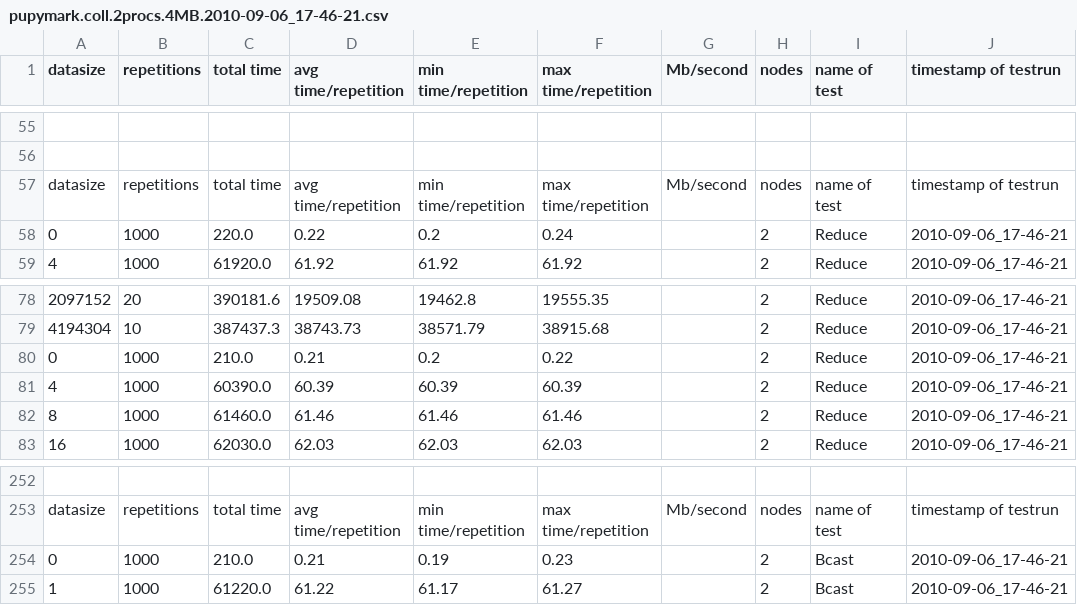
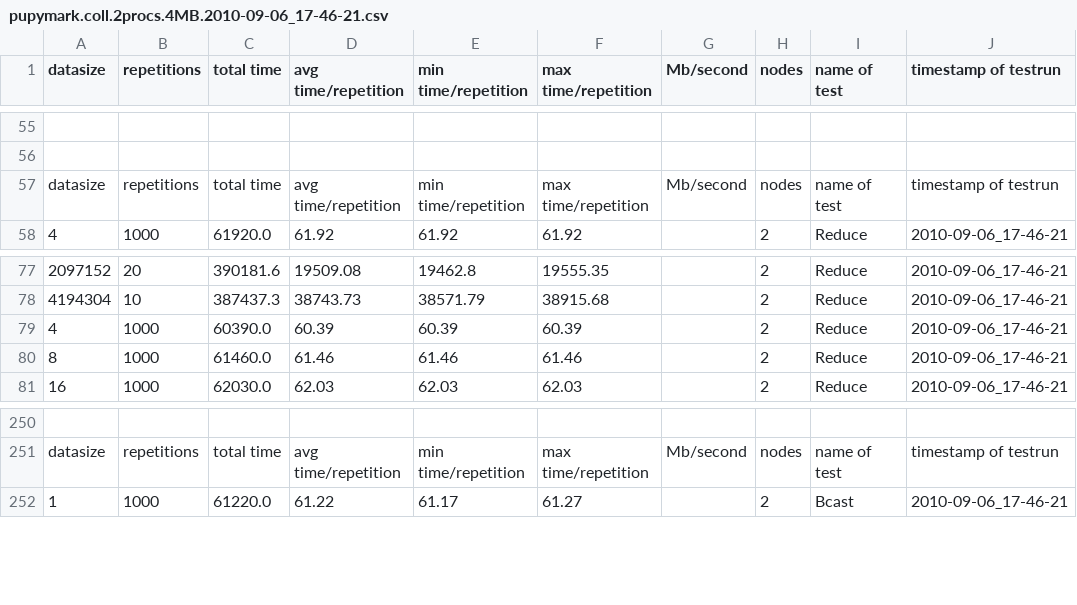
Before and after one commit to jamitzky/pupyMPI, a CSV file: benchmark_data/LAM-benchmark_output/pupymark.coll.2procs.4MB.2010-09-06_17-46-21.csv, drawn as a sheet; only a part is shown, gaps mark what is left out; the diff names each change by its address in the sheet, - before the commit and + after, or states it on an @@ line.

```diff
--- a/benchmark_data/LAM-benchmark_output/pupymark.coll.2procs.4MB.2010-09-06_17-46-21.csv
+++ b/benchmark_data/LAM-benchmark_output/pupymark.coll.2procs.4MB.2010-09-06_17-46-21.csv
-row 58: 0 | 1000 | 220.0 | 0.22 | 0.2 | 0.24 |  | 2 | Reduce | 2010-09-06_17-46-21
-row 80: 0 | 1000 | 210.0 | 0.21 | 0.2 | 0.22 |  | 2 | Reduce | 2010-09-06_17-46-21
-row 254: 0 | 1000 | 210.0 | 0.21 | 0.19 | 0.23 |  | 2 | Bcast | 2010-09-06_17-46-21
```
Also changed, not shown: benchmark_data/LAM-benchmark_output/pupymark.coll.16procs.4MB.2010-09-06_17-46-21.csv, benchmark_data/LAM-benchmark_output/pupymark.coll.32procs.4MB.2010-09-06_17-46-21.csv, 3 other files.
